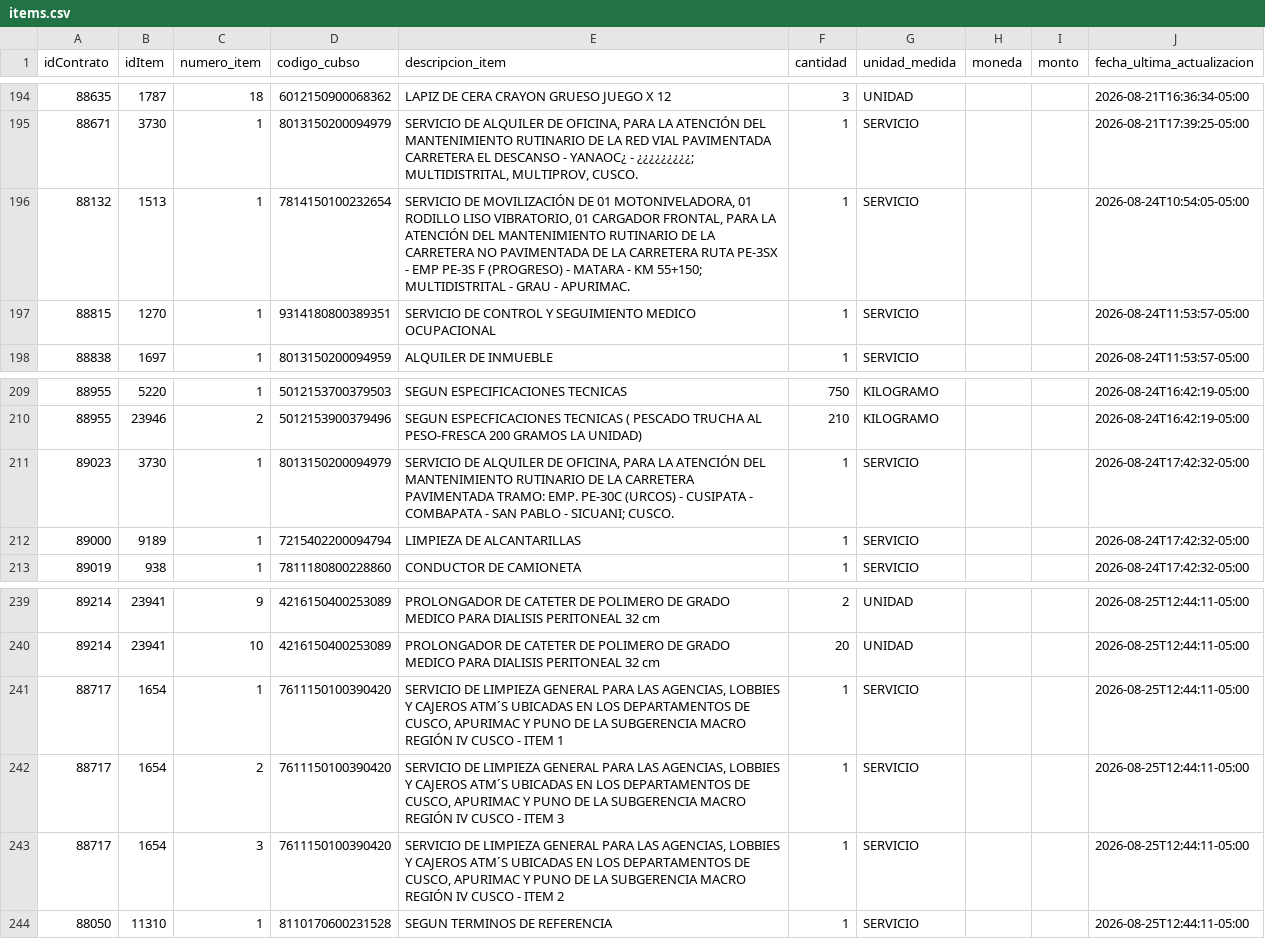
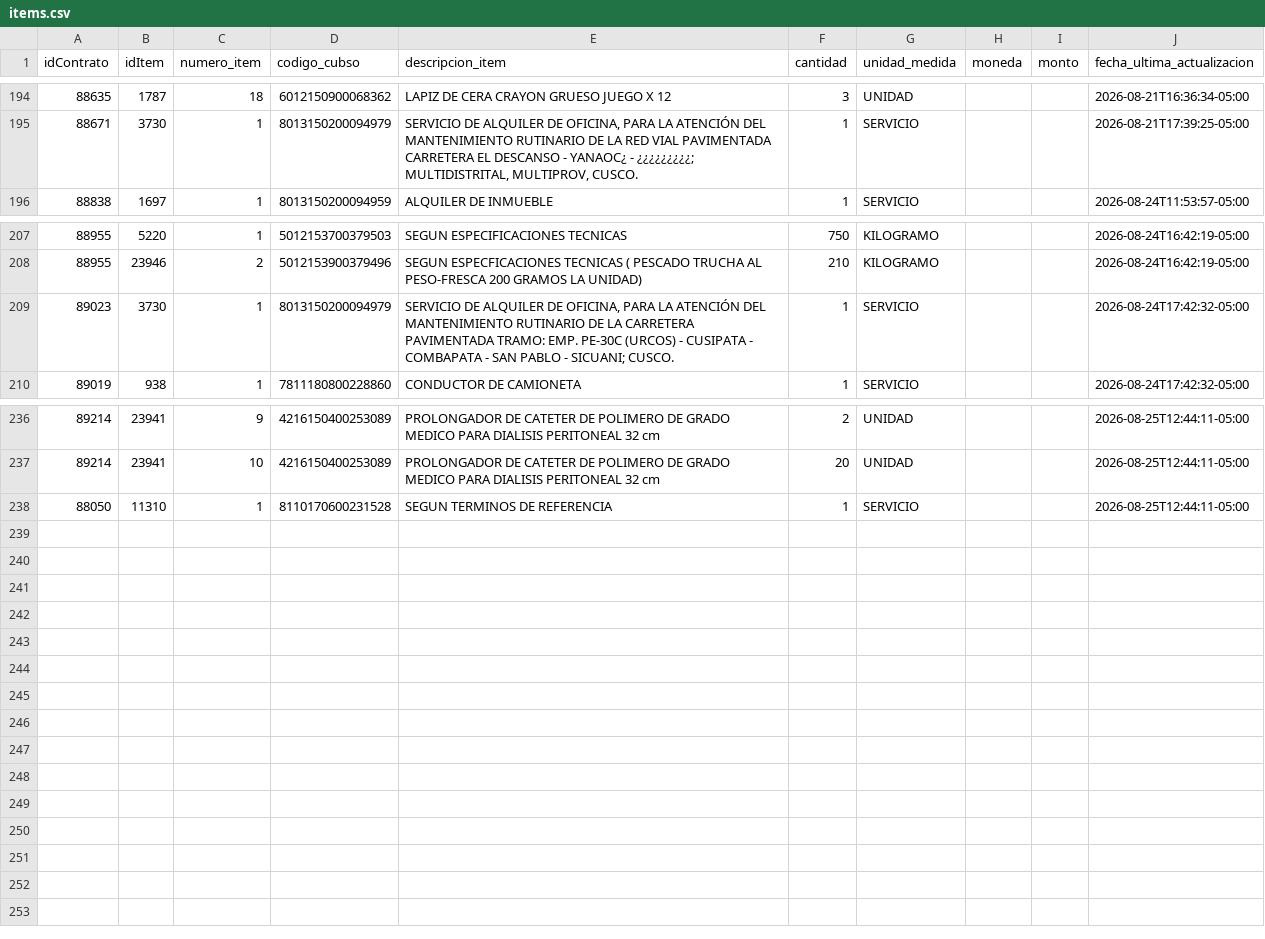
Before and after one commit to Natgato/monitor-seace-cusco, a CSV file: data/items.csv, drawn as a sheet; only a part is shown, gaps mark what is left out; the diff names each change by its address in the sheet, - before the commit and + after, or states it on an @@ line.

```diff
--- a/data/items.csv
+++ b/data/items.csv
-row 196: 88132 | 1513 | 1 | 7814150100232654 | SERVICIO DE MOVILIZACIÓN DE 01 MOTONIVELADORA, 01 RODILLO LISO VIBRATORIO, 01 CARGADOR FRONTAL, PARA LA ATENCIÓN DEL MANTENIMIENTO RUTINARIO DE LA CARRETERA NO PAVIMENTADA DE LA CARRETERA RUTA PE-3SX - EMP PE-3S F (PROGRESO) - MATARA - KM 55+150; MULTIDISTRITAL - GRAU - APURIMAC. | 1 | SERVICIO |  |  | 2026-08-24T10:54:05-05:00
-row 197: 88815 | 1270 | 1 | 9314180800389351 | SERVICIO DE CONTROL Y SEGUIMIENTO MEDICO OCUPACIONAL | 1 | SERVICIO |  |  | 2026-08-24T11:53:57-05:00
-row 212: 89000 | 9189 | 1 | 7215402200094794 | LIMPIEZA DE ALCANTARILLAS | 1 | SERVICIO |  |  | 2026-08-24T17:42:32-05:00
-row 241: 88717 | 1654 | 1 | 7611150100390420 | SERVICIO DE LIMPIEZA GENERAL PARA LAS AGENCIAS, LOBBIES Y CAJEROS ATM´S UBICADAS EN LOS DEPARTAMENTOS DE CUSCO, APURIMAC Y PUNO DE LA SUBGERENCIA MACRO REGIÓN IV CUSCO - ITEM 1 | 1 | SERVICIO |  |  | 2026-08-25T12:44:11-05:00
-row 242: 88717 | 1654 | 2 | 7611150100390420 | SERVICIO DE LIMPIEZA GENERAL PARA LAS AGENCIAS, LOBBIES Y CAJEROS ATM´S UBICADAS EN LOS DEPARTAMENTOS DE CUSCO, APURIMAC Y PUNO DE LA SUBGERENCIA MACRO REGIÓN IV CUSCO - ITEM 3 | 1 | SERVICIO |  |  | 2026-08-25T12:44:11-05:00
-row 243: 88717 | 1654 | 3 | 7611150100390420 | SERVICIO DE LIMPIEZA GENERAL PARA LAS AGENCIAS, LOBBIES Y CAJEROS ATM´S UBICADAS EN LOS DEPARTAMENTOS DE CUSCO, APURIMAC Y PUNO DE LA SUBGERENCIA MACRO REGIÓN IV CUSCO - ITEM 2 | 1 | SERVICIO |  |  | 2026-08-25T12:44:11-05:00
```
Also changed, not shown: data/contrataciones.csv, 1 other file.
